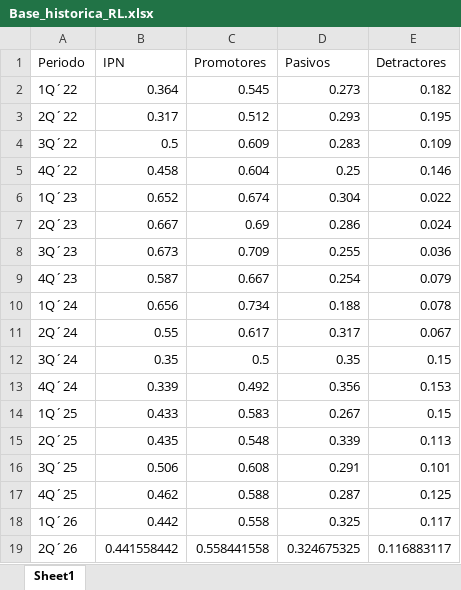
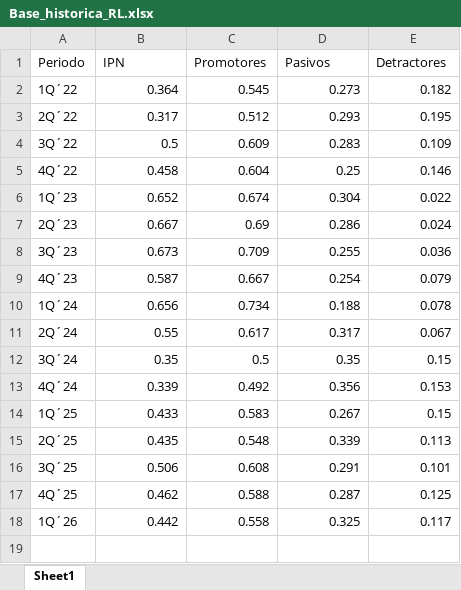
Before and after one commit to researchland-gu/automatizacion_presentaciones, an Excel workbook: Researchland/Base_historica_RL.xlsx, sheet Sheet1, drawn as a sheet; values as stored, in another font and other column widths than the file's, no borders; the diff names each change by its address in the sheet, - before the commit and + after, or states it on an @@ line.

Commit message:
Add files via upload

```diff
--- a/Researchland/Base_historica_RL.xlsx (sheet Sheet1)
+++ b/Researchland/Base_historica_RL.xlsx (sheet Sheet1)
-row 19: 2Q´26 | 0.441558442 | 0.558441558 | 0.324675325 | 0.116883117
```
